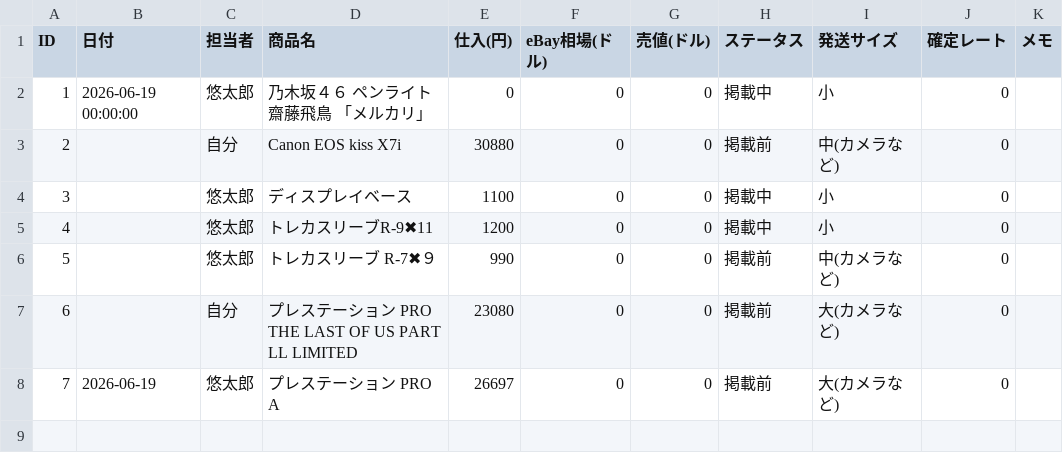
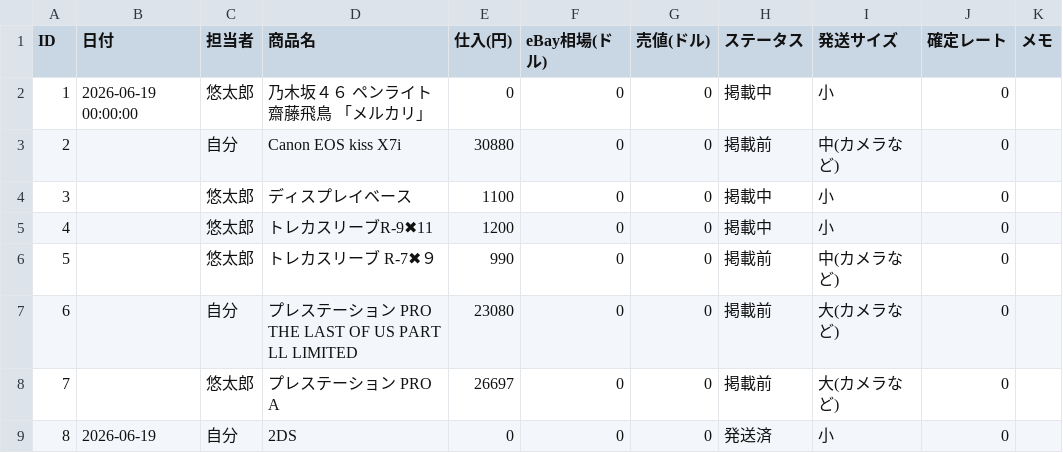
Before and after one commit to ebayninjajapan/ebay-manager, a CSV file: l_database.csv, drawn as a sheet.

Commit message:
Auto-update data: 2026-06-19 02:57:21

```diff
--- a/l_database.csv
+++ b/l_database.csv
@@ -7,2 +7,3 @@ ID,日付,担当者,商品名,仕入(円),eBay相場(ドル),売値(ドル),ス
 6,,自分,プレステーション PRO THE LAST OF US PART LL LIMITED,23080,0,0,掲載前,大(カメラなど),0,
-7,2026-06-19,悠太郎,プレステーション　PRO A,26697,0,0,掲載前,大(カメラなど),0,
+7,,悠太郎,プレステーション　PRO A,26697,0,0,掲載前,大(カメラなど),0,
+8,2026-06-19,自分,2DS,0,0,0,発送済,小,0,
```
